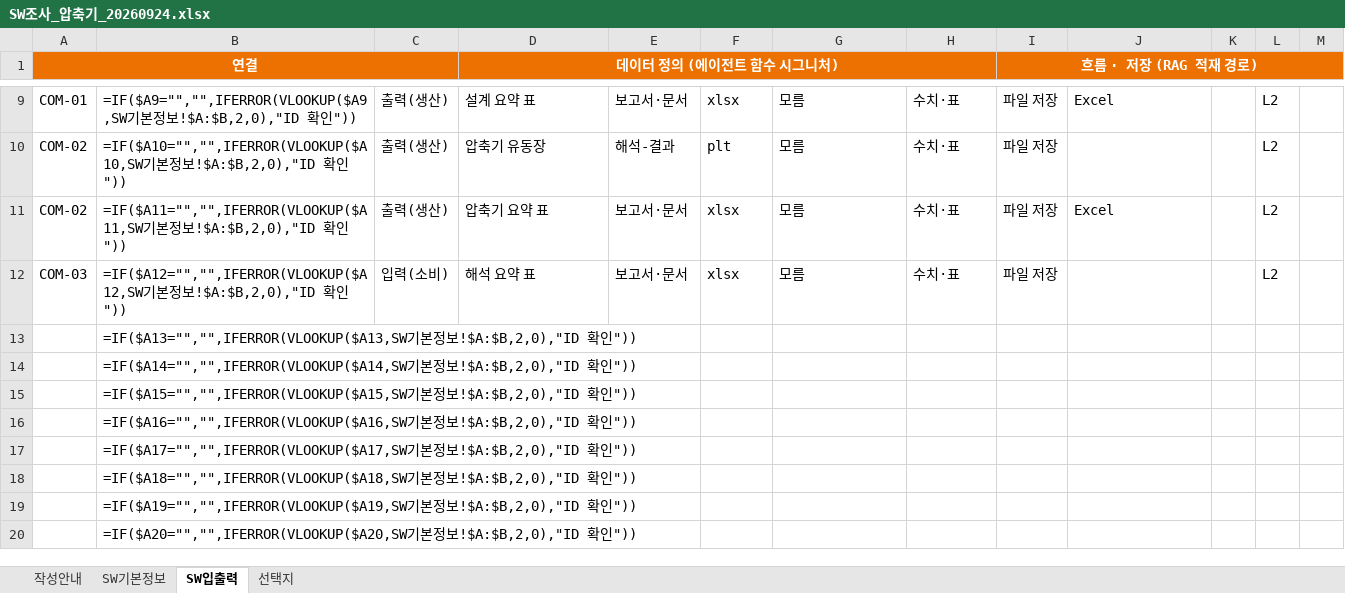
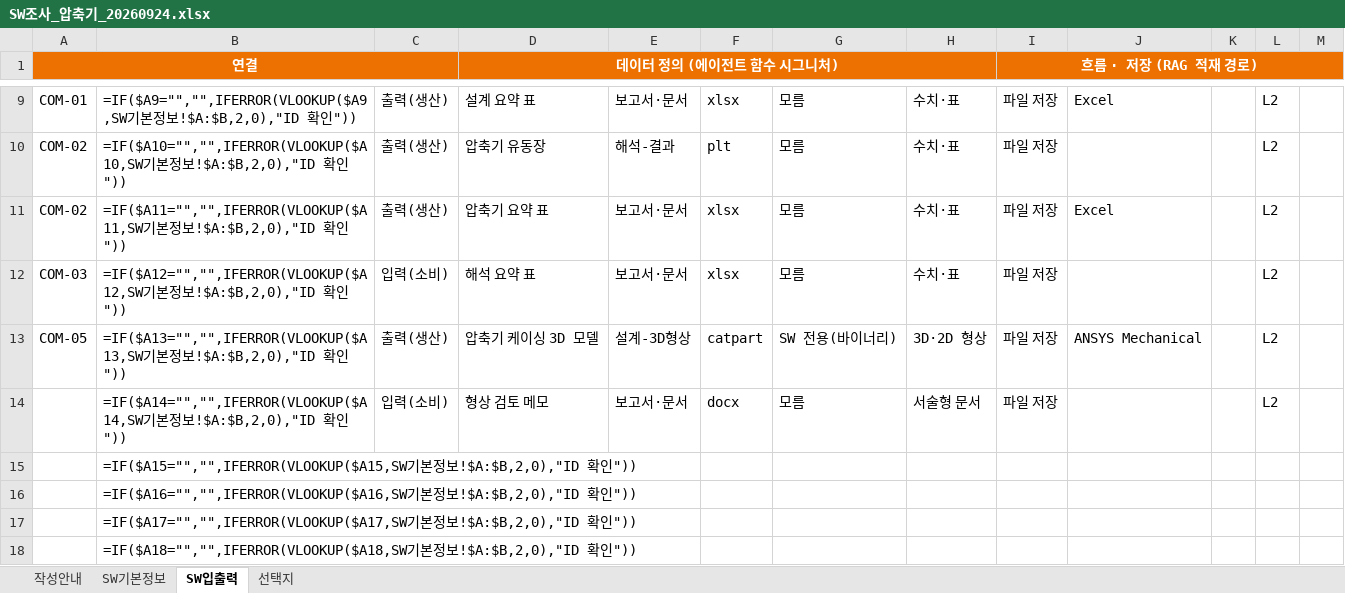
Before and after one commit to aerogyu/En-genius-Tool-Ontology, an Excel workbook: data/synthetic/survey/SW조사_압축기_20260924.xlsx, sheet SW입출력, drawn as a sheet; only a part is shown, gaps mark what is left out; the shorter side is filled out with more unchanged rows; values as stored, in another font and other column widths than the file's, no borders; formulas without a stored value are shown as written; the diff names each change by its address in the sheet, - before the commit and + after, or states it on an @@ line.

```diff
--- a/data/synthetic/survey/SW조사_압축기_20260924.xlsx (sheet SW입출력)
+++ b/data/synthetic/survey/SW조사_압축기_20260924.xlsx (sheet SW입출력)
-A13 (연결): (empty)
+A13 (연결): COM-05
-C13: (empty)
+C13: 출력(생산)
-D13 (데이터 정의 (에이전트 함수 시그니처)): (empty)
+D13 (데이터 정의 (에이전트 함수 시그니처)): 압축기 케이싱 3D 모델
-E13: (empty)
+E13: 설계-3D형상
-F13: (empty)
+F13: catpart
-G13: (empty)
+G13: SW 전용(바이너리)
-H13: (empty)
+H13: 3D·2D 형상
-I13:I14 (흐름 · 저장 (RAG 적재 경로)): (empty)
+I13:I14 (흐름 · 저장 (RAG 적재 경로)): 파일 저장
-J13: (empty)
+J13: ANSYS Mechanical
-L13:L14: (empty)
+L13:L14: L2
-C14: (empty)
+C14: 입력(소비)
-D14 (데이터 정의 (에이전트 함수 시그니처)): (empty)
+D14 (데이터 정의 (에이전트 함수 시그니처)): 형상 검토 메모
-E14: (empty)
+E14: 보고서·문서
-F14: (empty)
+F14: docx
-G14: (empty)
+G14: 모름
-H14: (empty)
+H14: 서술형 문서
```
Also changed, not shown: sheet SW기본정보, data/synthetic/survey/SW조사_2차유로(SAS)_20260924.xlsx, data/synthetic/survey/SW조사_구조_20260924.xlsx, 17 other files.
